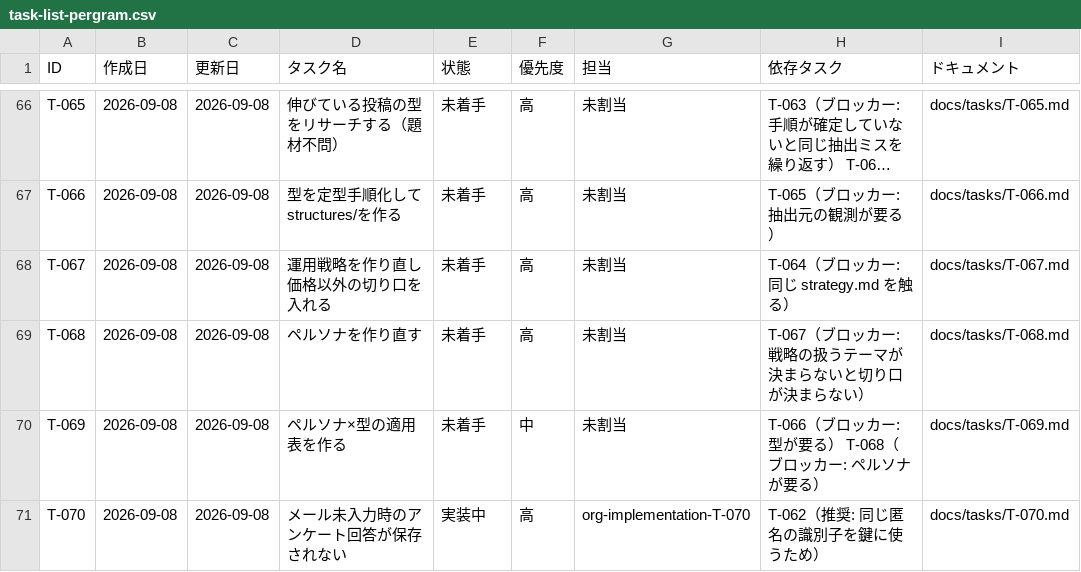
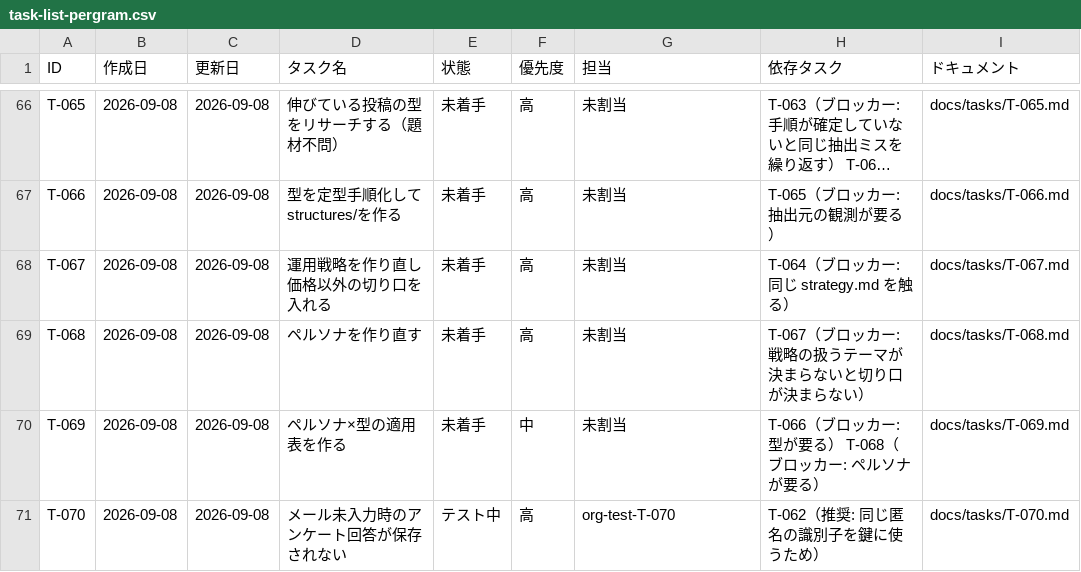
Before and after one commit to umiji/pergram, a CSV file: docs/task-list-pergram.csv, drawn as a sheet; only a part is shown, gaps mark what is left out; long unchanged cells end in ….

```diff
--- a/docs/task-list-pergram.csv
+++ b/docs/task-list-pergram.csv
@@ -70,2 +70,2 @@ T-068,2026-09-08,2026-09-08,ペルソナを作り直す,未着手,高,未割当,
 T-069,2026-09-08,2026-09-08,ペルソナ×型の適用表を作る,未着手,中,未割当,T-066（ブロッカー: 型が要る） T-068（ブロッカー: ペルソナが要る）,docs/tasks/T-069.md
-T-070,2026-09-08,2026-09-08,メール未入力時のアンケート回答が保存されない,実装中,高,org-implementation-T-070,T-062（推奨: 同じ匿名の識別子を鍵に使うため）,docs/tasks/T-070.md
+T-070,2026-09-08,2026-09-08,メール未入力時のアンケート回答が保存されない,テスト中,高,org-test-T-070,T-062（推奨: 同じ匿名の識別子を鍵に使うため）,docs/tasks/T-070.md
```
Also changed, not shown: docs/token-usage-pergram.csv, 2 other files.
